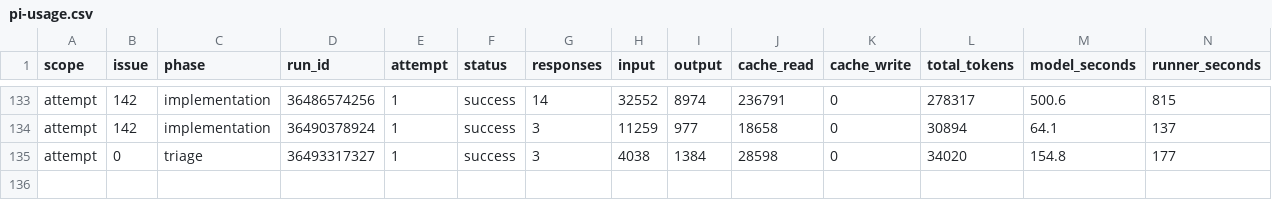
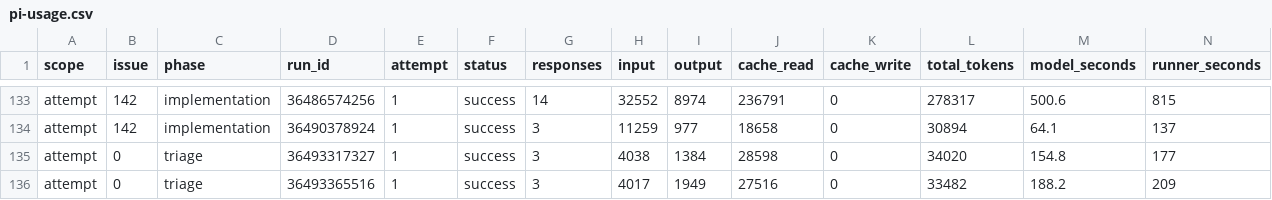
Before and after one commit to YuriiSokolenko/social-mcp, a CSV file: reports/pi-usage.csv, drawn as a sheet; only a part is shown, gaps mark what is left out; rows hold the shown columns only; the diff names each change by its address in the sheet, - before the commit and + after, or states it on an @@ line.

```diff
--- a/reports/pi-usage.csv
+++ b/reports/pi-usage.csv
+row 136: attempt | 0 | triage | 36493365516 | 1 | success | 3 | 4017 | 1949 | 27516 | 0 | 33482 | 188.2 | 209
```
